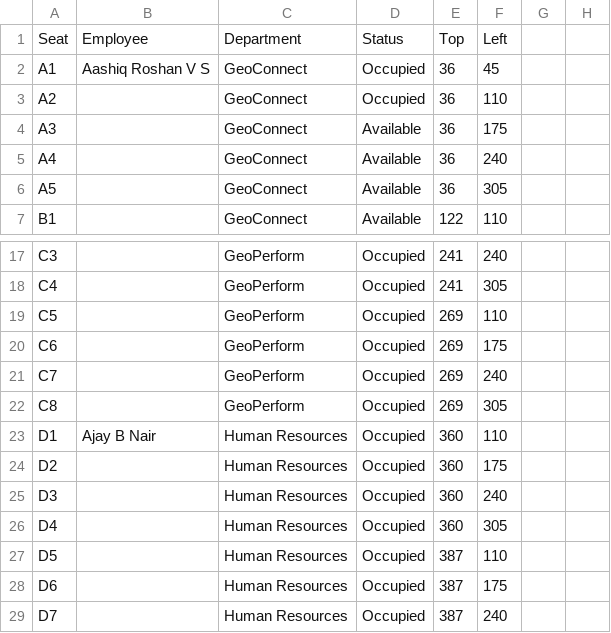
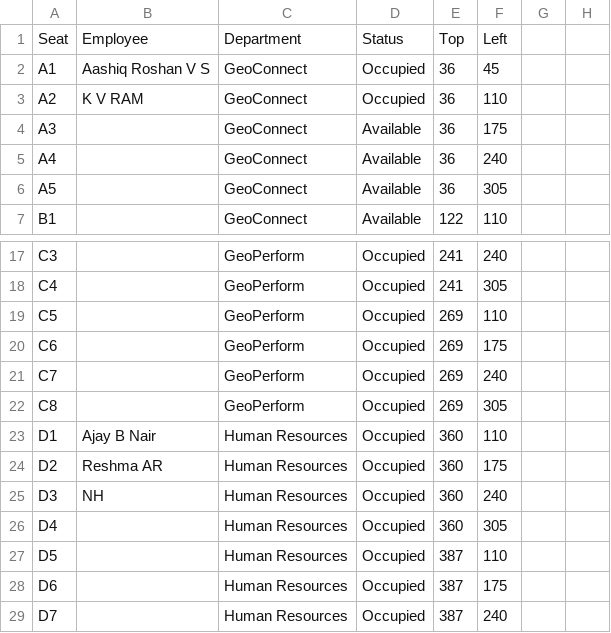
Before and after one commit to kvram2506/SeatingProd, a CSV file: seats.csv, drawn as a sheet; only a part is shown, gaps mark what is left out; the diff names each change by its address in the sheet, - before the commit and + after, or states it on an @@ line.

Commit message:
Update seats.csv

```diff
--- a/seats.csv
+++ b/seats.csv
-B3: (empty)
+B3: K V RAM
-B24: (empty)
+B24: Reshma AR
-B25: (empty)
+B25: NH
```
